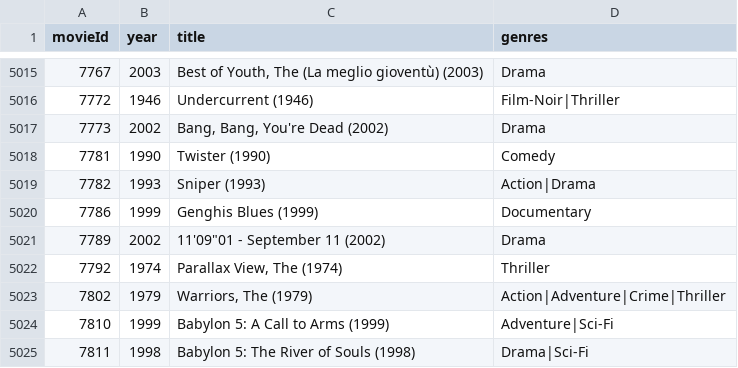
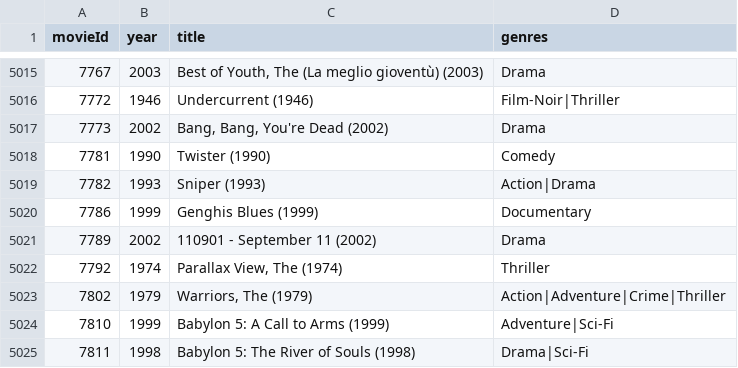
Before and after one commit to kuzudb/kuzudb.github.io, a CSV file: data/movielens-sm/movies.csv, drawn as a sheet; only a part is shown, gaps mark what is left out.

Commit message:
update

```diff
--- a/data/movielens-sm/movies.csv
+++ b/data/movielens-sm/movies.csv
@@ -5020,3 +5020,3 @@
 7786,1999,Genghis Blues (1999),Documentary
-7789,2002,"11'09""01 - September 11 (2002)",Drama
+7789,2002,"110901 - September 11 (2002)",Drama
 7792,1974,"Parallax View, The (1974)",Thriller
```
